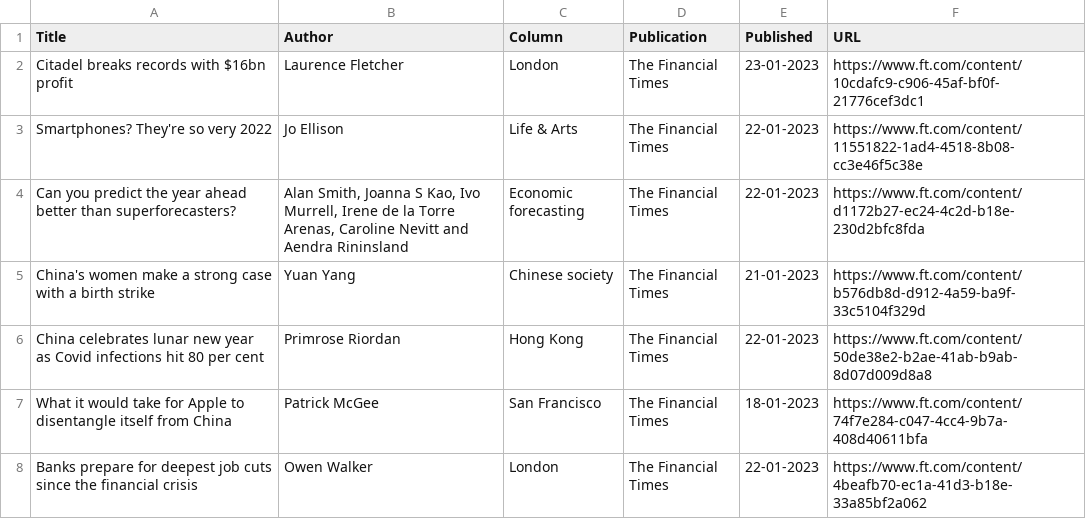
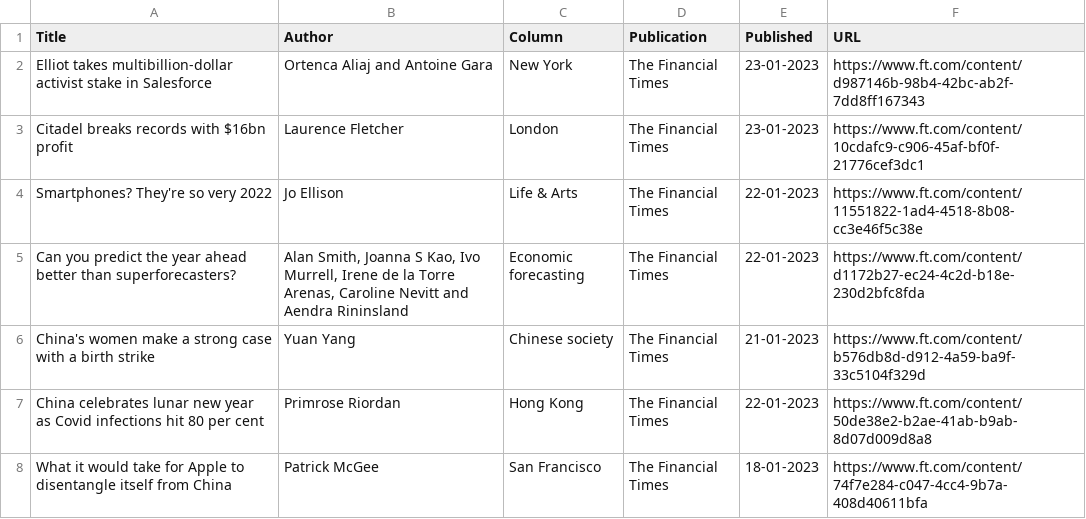
Before and after one commit to jaymarichua/ft-metadata, a CSV file: articles.csv, drawn as a sheet; only a part is shown; the shorter side is filled out with more unchanged rows; the diff names each change by its address in the sheet, - before the commit and + after, or states it on an @@ line.

Commit message:
Update articles.csv

```diff
--- a/articles.csv
+++ b/articles.csv
+row 2: Elliot takes multibillion-dollar activist stake in Salesforce | Ortenca Aliaj and Antoine Gara | New York | The Financial Times | 23-01-2023 | https://www.ft.com/content/d987146b-98b4-42bc-ab2f-7dd8ff167343
```
